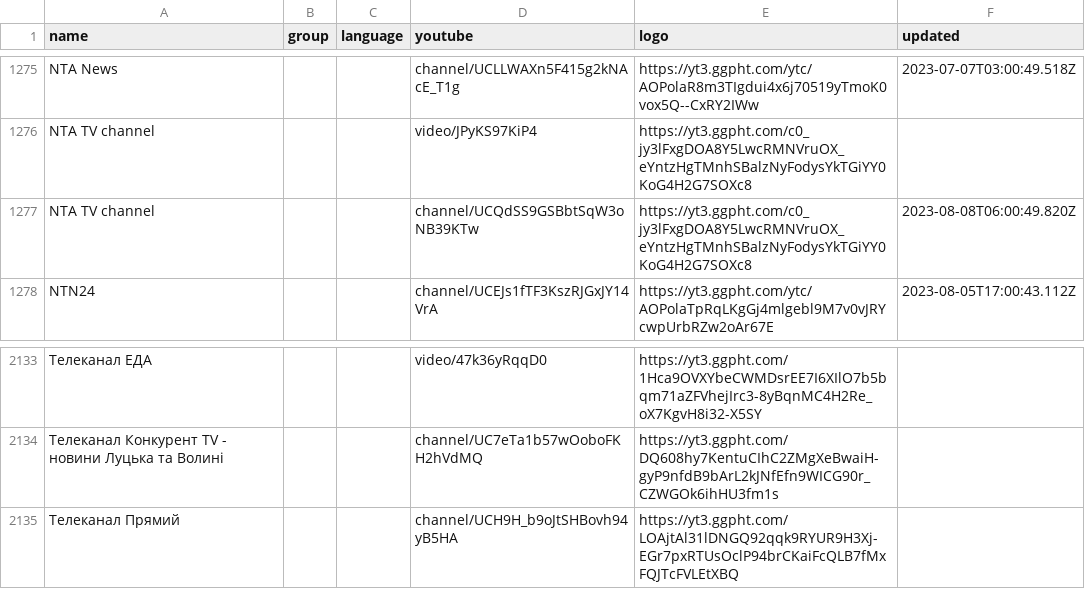
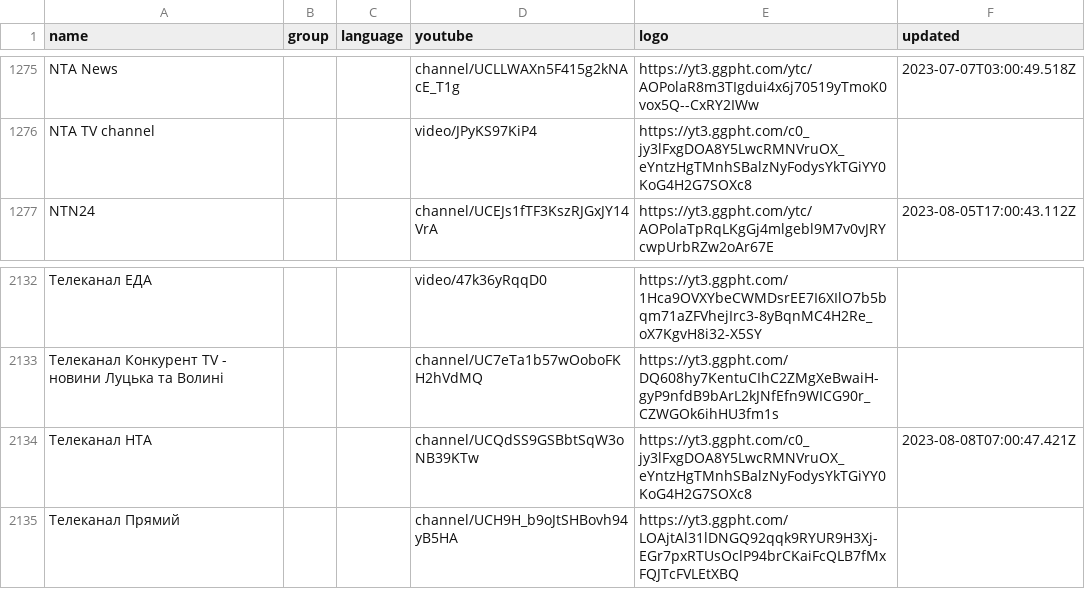
Before and after one commit to Navezjt/Navez-ST, a CSV file: channels.csv, drawn as a sheet; only a part is shown, gaps mark what is left out; removed rows and columns are numbered as before the commit, all else as after; the diff names each change by its address in the sheet, - before the commit and + after, or states it on an @@ line.

```diff
--- a/channels.csv
+++ b/channels.csv
-row 1277: NTA TV channel |  |  | channel/UCQdSS9GSBbtSqW3oNB39KTw | https://yt3.ggpht.com/c0_jy3lFxgDOA8Y5LwcRMNVruOX_eYntzHgTMnhSBalzNyFodysYkTGiYY0KoG4H2G7SOXc8 | 2023-08-08T06:00:49.820Z
+row 2134: Телеканал НТА |  |  | channel/UCQdSS9GSBbtSqW3oNB39KTw | https://yt3.ggpht.com/c0_jy3lFxgDOA8Y5LwcRMNVruOX_eYntzHgTMnhSBalzNyFodysYkTGiYY0KoG4H2G7SOXc8 | 2023-08-08T07:00:47.421Z
```
